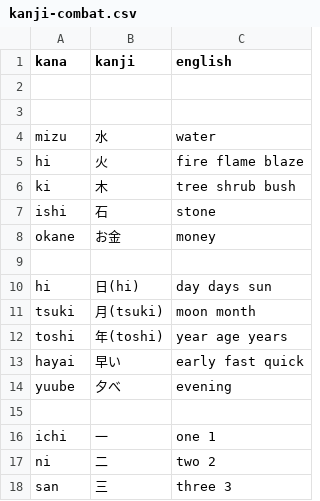
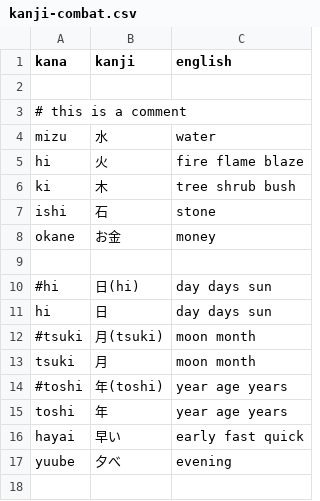
Before and after one commit to Mevious/japanese-quiz, a CSV file: vocab/kanji-combat.csv, drawn as a sheet; only a part is shown; the shorter side is filled out with more unchanged rows.

Commit message:
Remove hints from a few

```diff
--- a/vocab/kanji-combat.csv
+++ b/vocab/kanji-combat.csv
@@ -2,3 +2,3 @@ kana,kanji,english
 
-
+# this is a comment
 mizu,水,water
@@ -9,5 +9,8 @@ okane,お金,money
 
-hi,日(hi),day days sun
-tsuki,月(tsuki),moon month
-toshi,年(toshi),year age years
+#hi,日(hi),day days sun
+hi,日,day days sun
+#tsuki,月(tsuki),moon month
+tsuki,月,moon month
+#toshi,年(toshi),year age years
+toshi,年,year age years
 hayai,早い,early fast quick
```
